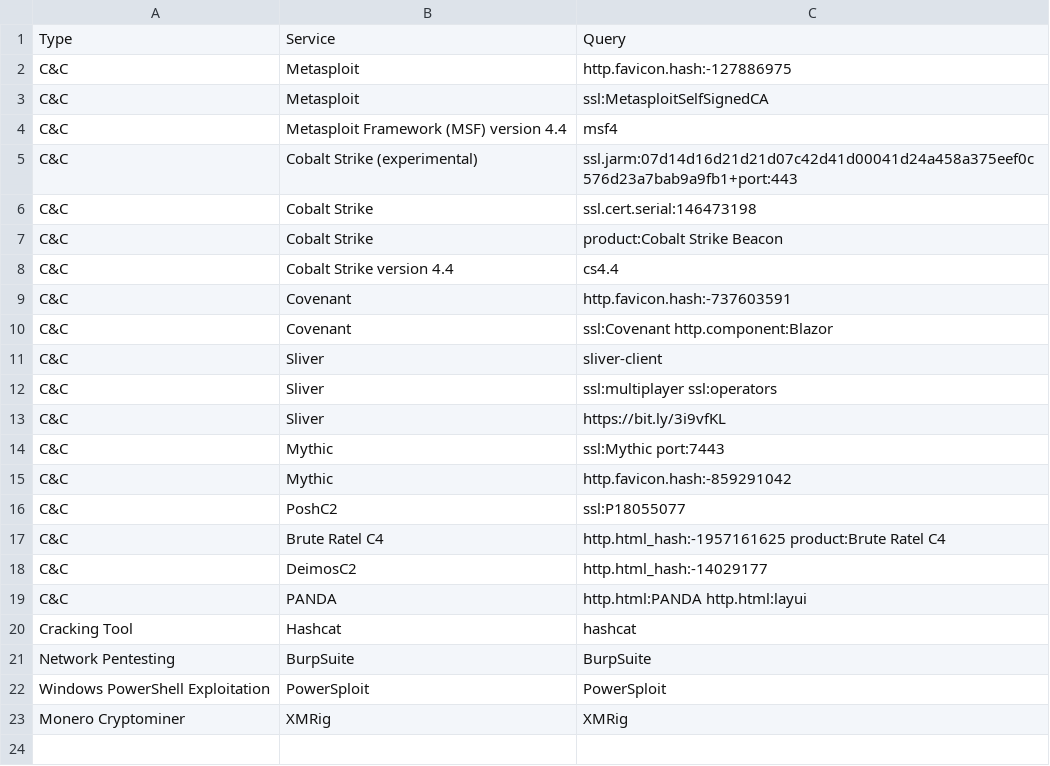
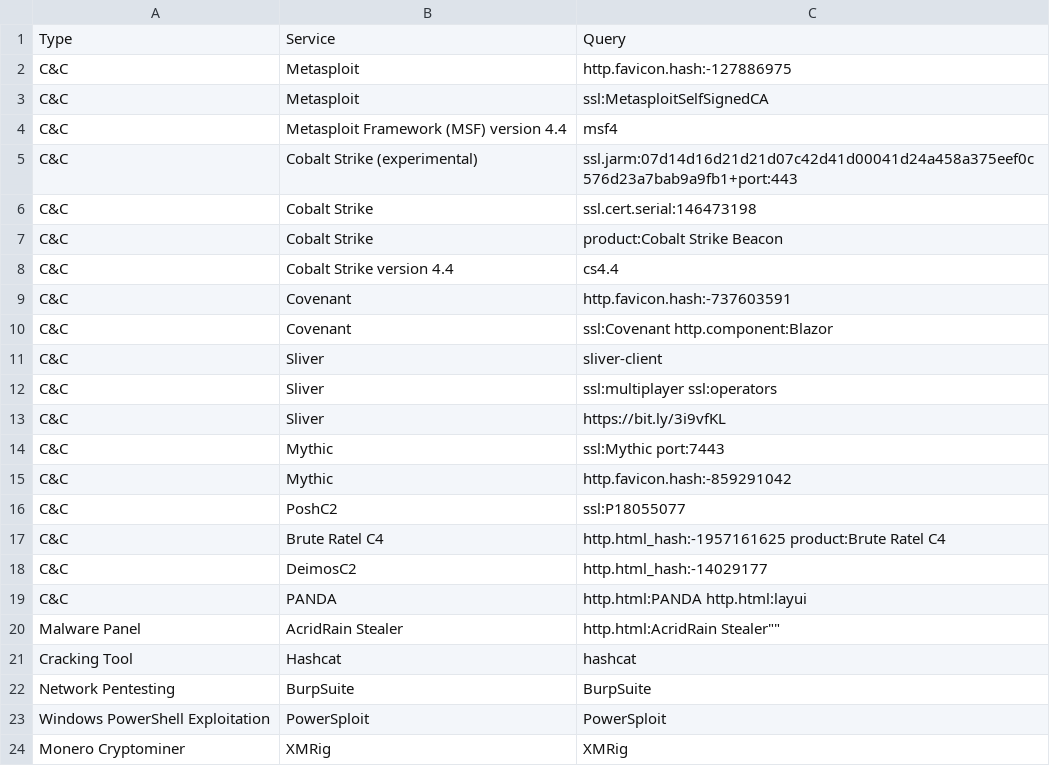
Before and after one commit to BushidoUK/OSINT-SearchOperators, a CSV file: ShodanAdversaryInfa.csv, drawn as a sheet; the diff names each change by its address in the sheet, - before the commit and + after, or states it on an @@ line.

Commit message:
Update ShodanAdversaryInfa.csv

```diff
--- a/ShodanAdversaryInfa.csv
+++ b/ShodanAdversaryInfa.csv
+row 20: Malware Panel | AcridRain Stealer | http.html:AcridRain Stealer""
```
